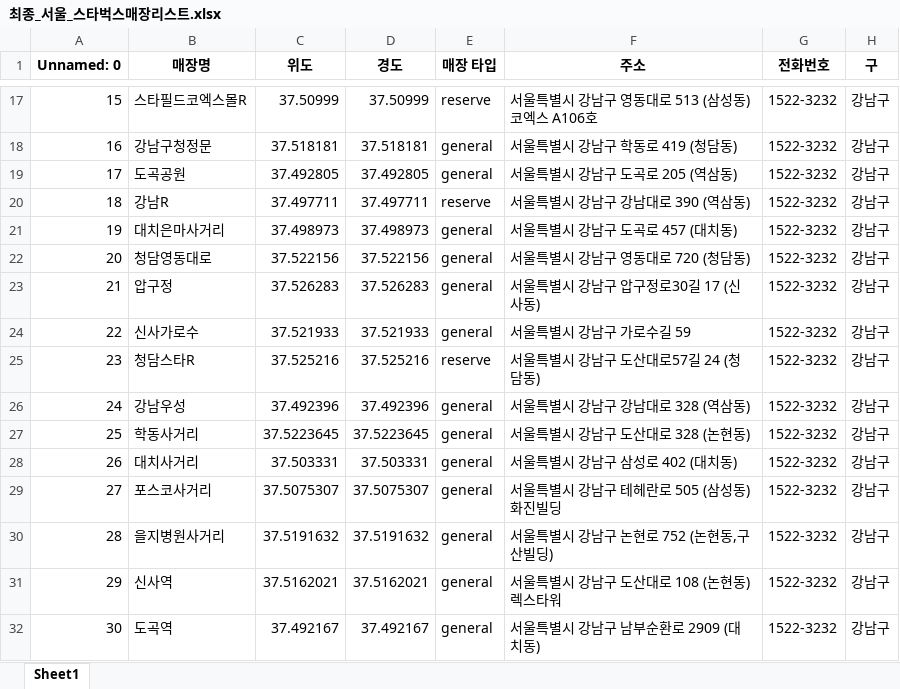
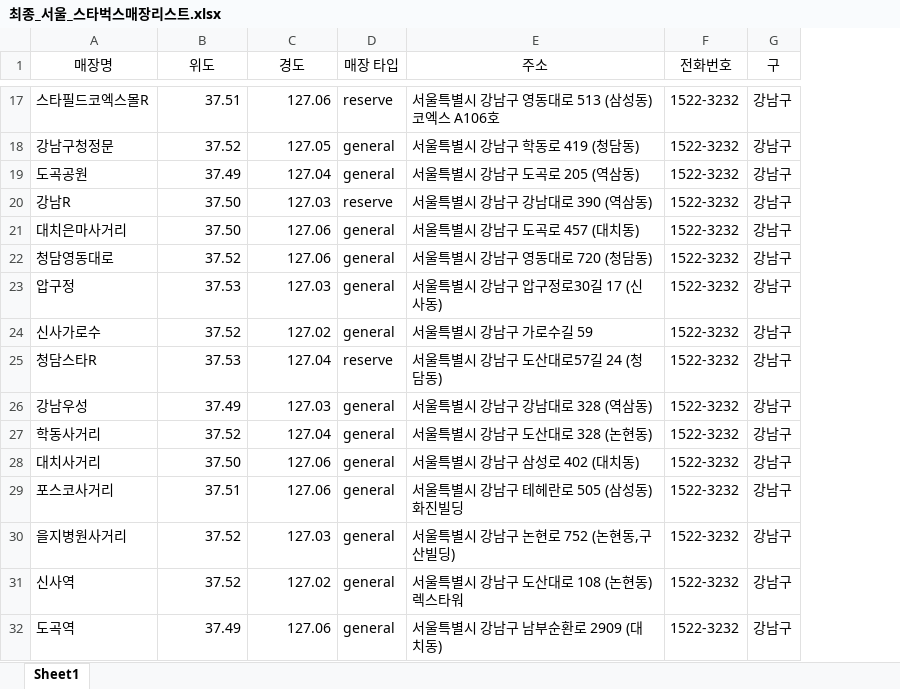
Before and after one commit to vinca0224/bigdata-analysis-2024, an Excel workbook: day07/data/최종_서울_스타벅스매장리스트.xlsx, sheet Sheet1, drawn as a sheet; only a part is shown, gaps mark what is left out; values as stored, in another font and other column widths than the file's, no borders; removed rows and columns are numbered as before the commit, all else as after; the diff covers the shown part only; the diff names each change by its address in the sheet, - before the commit and + after, or states it on an @@ line.

```diff
--- a/day07/data/최종_서울_스타벅스매장리스트.xlsx (sheet Sheet1)
+++ b/day07/data/최종_서울_스타벅스매장리스트.xlsx (sheet Sheet1)
-column A (Unnamed: 0), rows 17-32: 15 | 16 | 17 | 18 | 19 | 20 | 21 | 22 | 23 | 24 | 25 | 26 | 27 | 28 | 29 | 30
-A1:G1 bold: on
+A1:G1 bold: off
-B17 (위도): 37.50999
+B17 (위도): 37.51
-C17 (경도): 37.50999
+C17 (경도): 127.06
-B18 (위도): 37.518181
+B18 (위도): 37.52
-C18 (경도): 37.518181
+C18 (경도): 127.05
-B19 (위도): 37.492805
+B19 (위도): 37.49
-C19 (경도): 37.492805
+C19 (경도): 127.04
-B20 (위도): 37.497711
+B20 (위도): 37.50
-C20 (경도): 37.497711
+C20 (경도): 127.03
-B21 (위도): 37.498973
+B21 (위도): 37.50
-C21 (경도): 37.498973
+C21 (경도): 127.06
-B22 (위도): 37.522156
+B22 (위도): 37.52
-C22 (경도): 37.522156
+C22 (경도): 127.06
-B23 (위도): 37.526283
+B23 (위도): 37.53
-C23 (경도): 37.526283
+C23 (경도): 127.03
-B24 (위도): 37.521933
+B24 (위도): 37.52
-C24 (경도): 37.521933
+C24 (경도): 127.02
-B25 (위도): 37.525216
+B25 (위도): 37.53
-C25 (경도): 37.525216
+C25 (경도): 127.04
-B26 (위도): 37.492396
+B26 (위도): 37.49
-C26 (경도): 37.492396
+C26 (경도): 127.03
-B27 (위도): 37.5223645
+B27 (위도): 37.52
-C27 (경도): 37.5223645
+C27 (경도): 127.04
-B28 (위도): 37.503331
+B28 (위도): 37.50
-C28 (경도): 37.503331
+C28 (경도): 127.06
-B29 (위도): 37.5075307
+B29 (위도): 37.51
-C29 (경도): 37.5075307
+C29 (경도): 127.06
-B30 (위도): 37.5191632
+B30 (위도): 37.52
-C30 (경도): 37.5191632
+C30 (경도): 127.03
-B31 (위도): 37.5162021
+B31 (위도): 37.52
-C31 (경도): 37.5162021
+C31 (경도): 127.02
-B32 (위도): 37.492167
+B32 (위도): 37.49
-C32 (경도): 37.492167
+C32 (경도): 127.06
```
Also changed, not shown: 1195 edited cells elsewhere in this sheet, day06/data/수정_서울_구별사업체.xlsx, day06/data/수정_서울_구별인구.xlsx, 10 other files.
